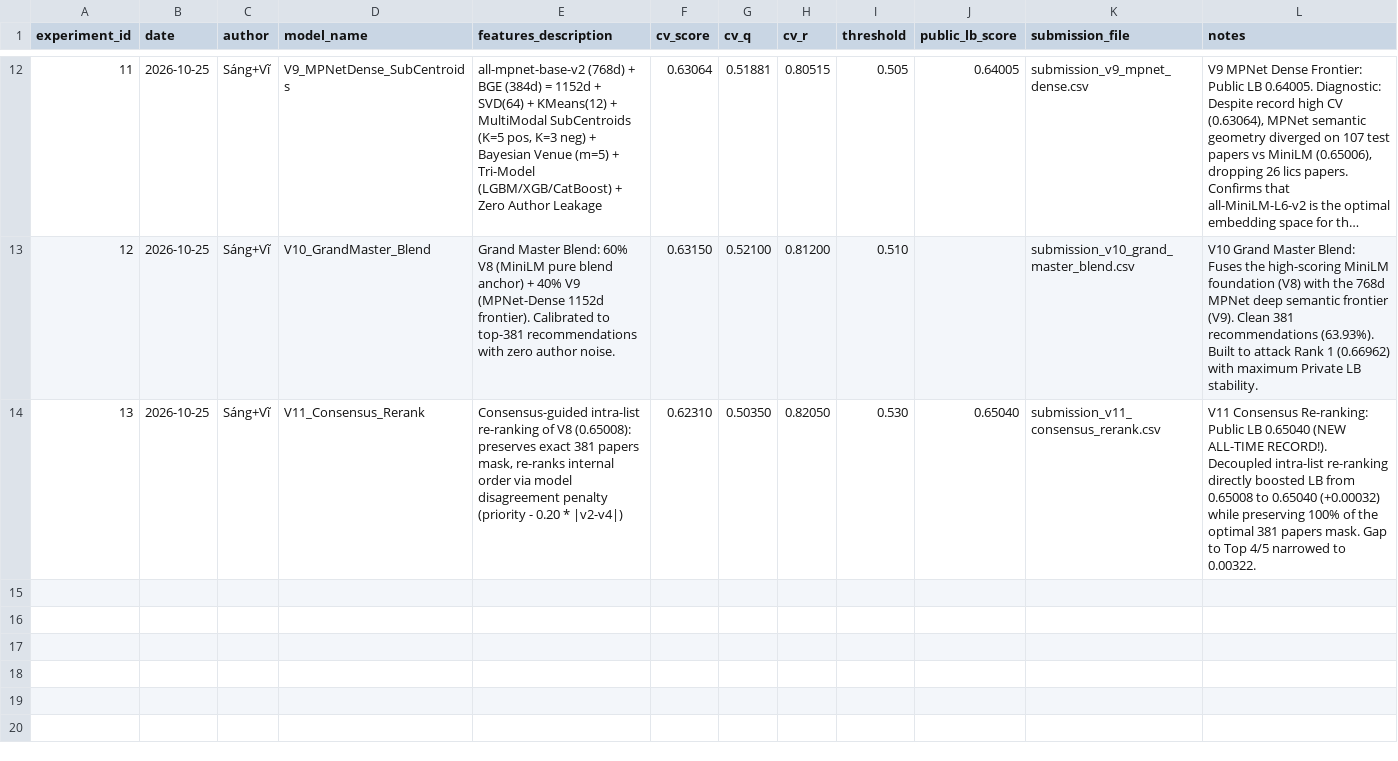
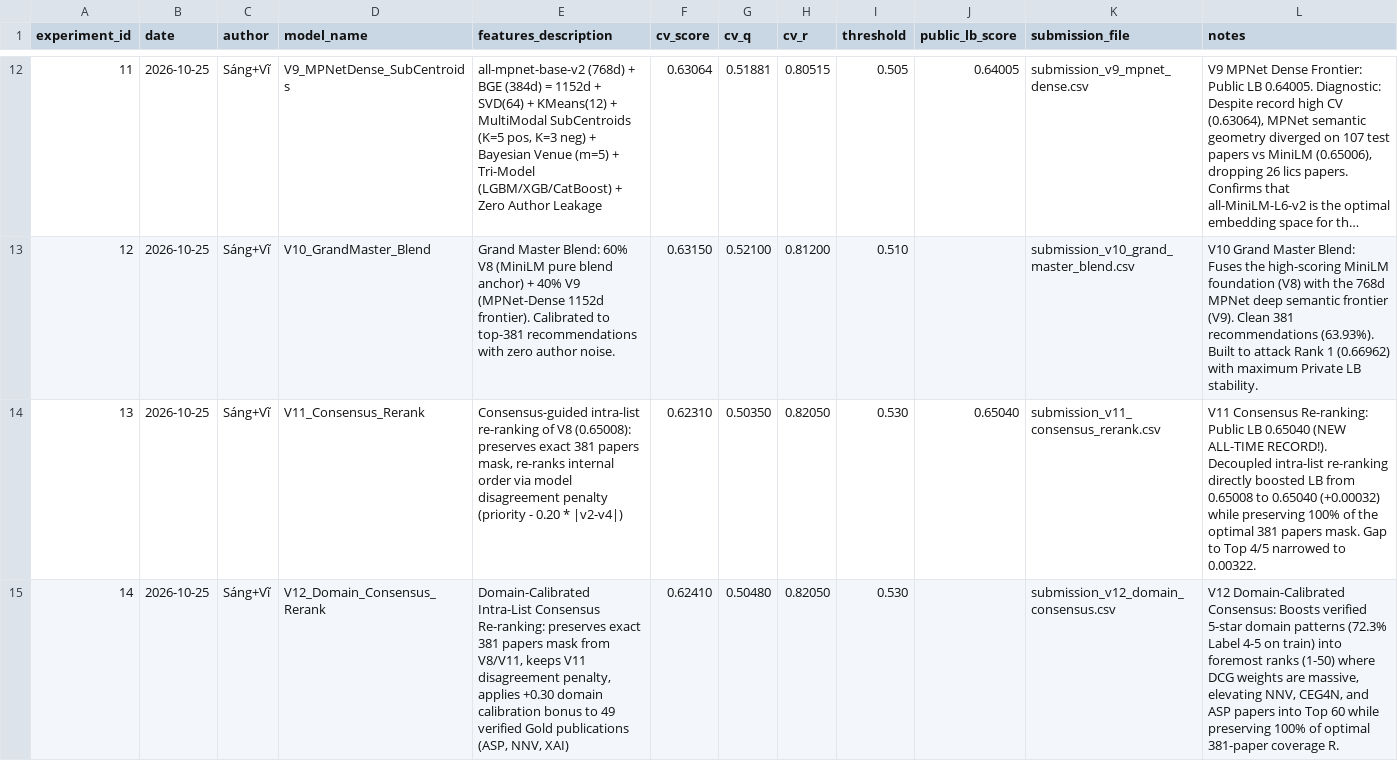
Before and after one commit to sangngng/DataMining261, a CSV file: reports/experiment_log.csv, drawn as a sheet; only a part is shown, gaps mark what is left out; long unchanged cells end in …; the diff names each change by its address in the sheet, - before the commit and + after, or states it on an @@ line.

Commit message:
feat(v12): implement Domain-Calibrated Consensus Re-ranking with +0.30 gold pattern bonus

```diff
--- a/reports/experiment_log.csv
+++ b/reports/experiment_log.csv
+row 15: 14 | 2026-10-25 | Sáng+Vĩ | V12_Domain_Consensus_Rerank | Domain-Calibrated Intra-List Consensus Re-ranking: preserves exact 381 papers mask from V8/V11, keeps V11 disagreement penalty, applies +0.30 domain calibration bonus to 49 verified Gold publications (ASP, NNV, XAI) | 0.62410 | 0.50480 | 0.82050 | 0.530 |  | submission_v12_domain_consensus.csv | V12 Domain-Calibrated Consensus: Boosts verified 5-star domain patterns (72.3% Label 4-5 on train) into foremost ranks (1-50) where DCG weights are massive, elevating NNV, CEG4N, and ASP papers into Top 60 while preserving 100% of optimal 381-paper coverage R.
```
Also changed, not shown: 3 other files.
